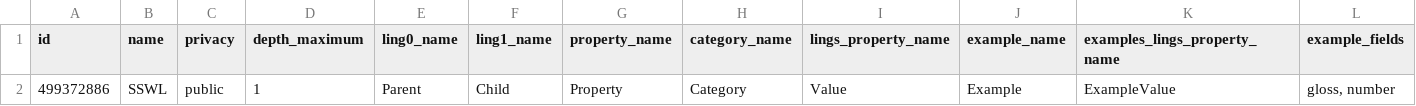
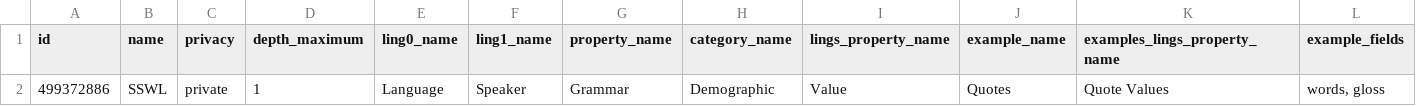
Before and after one commit to linguisticexplorer/Linguistic-Explorer, a CSV file: spec/csv/Group.csv, drawn as a sheet.

```diff
--- a/spec/csv/Group.csv
+++ b/spec/csv/Group.csv
@@ -1,2 +1,2 @@
 id,name,privacy,depth_maximum,ling0_name,ling1_name,property_name,category_name,lings_property_name,example_name,examples_lings_property_name,example_fields
-499372886,SSWL,public,1,Parent,Child,Property,Category,Value,Example,ExampleValue,"gloss, number"
+499372886,SSWL,private,1,Language,Speaker,Grammar,Demographic,Value,Quotes,Quote Values,"words, gloss"
```
Also changed, not shown: spec/csv/Property.csv, 16 other files.
